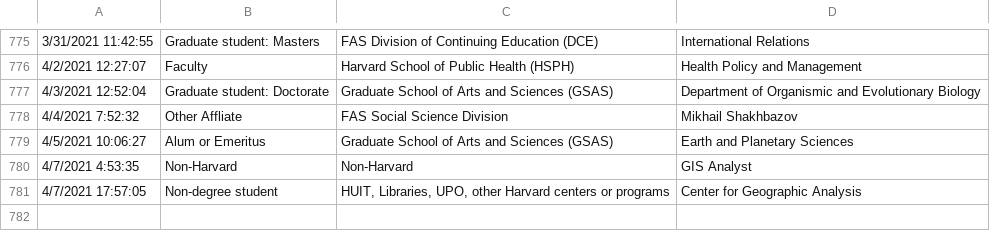
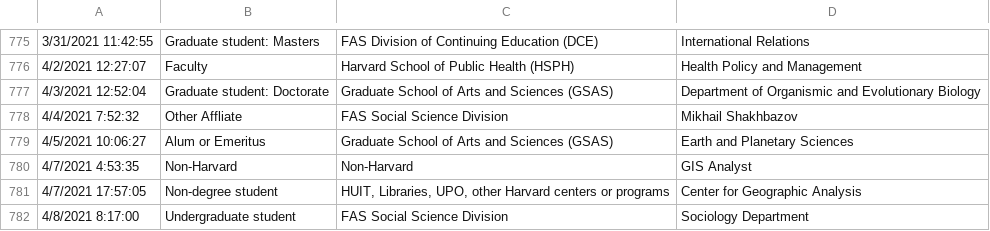
Before and after one commit to IQSS/iqss-metrics-dashboard, a TSV file: assets/data/cgaContact.tsv, drawn as a sheet; only a part is shown, gaps mark what is left out; the diff names each change by its address in the sheet, - before the commit and + after, or states it on an @@ line.

```diff
--- a/assets/data/cgaContact.tsv
+++ b/assets/data/cgaContact.tsv
+row 782: 4/8/2021 8:17:00 | Undergraduate student | FAS Social Science Division | Sociology Department
```
Also changed, not shown: assets/data/cgaEventRegistration.tsv, assets/data/cgaTrainingRegistration.tsv, 7 other files.
